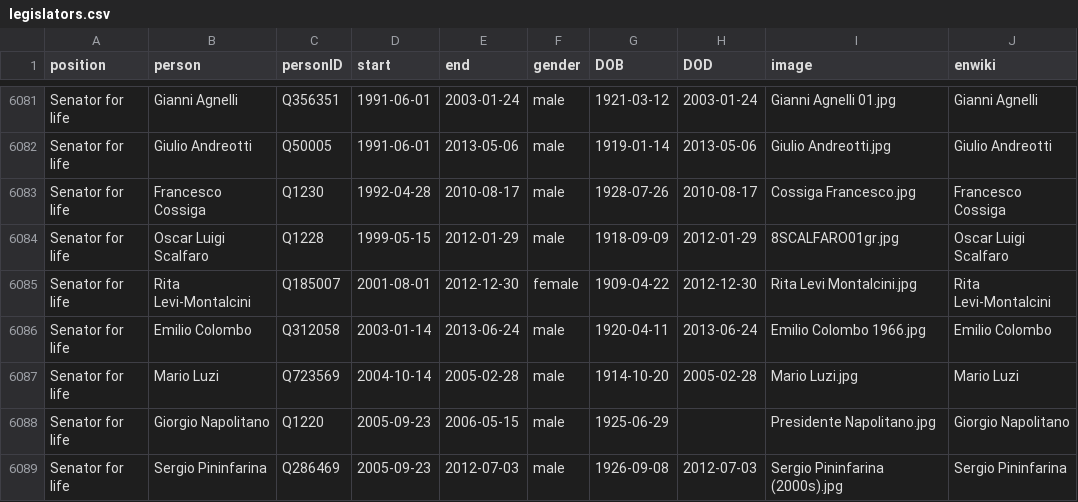
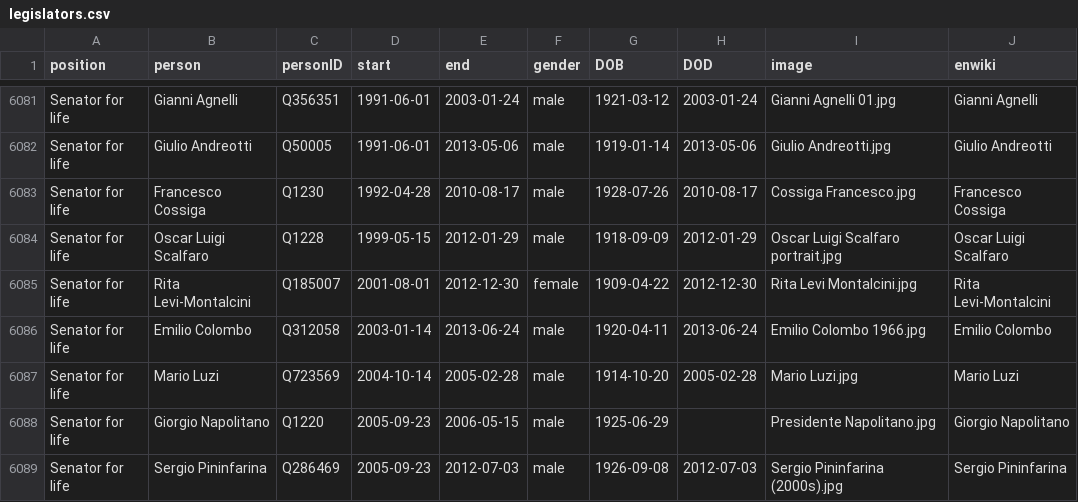
Before and after one commit to every-politician-scrapers/italy-ministers, a CSV file: html/legislators.csv, drawn as a sheet; only a part is shown, gaps mark what is left out.

Commit message:
PCB update

```diff
--- a/html/legislators.csv
+++ b/html/legislators.csv
@@ -6083,3 +6083,3 @@ Senator for life,Giulio Andreotti,Q50005,1991-06-01,2013-05-06,male,1919-01-14,2
 Senator for life,Francesco Cossiga,Q1230,1992-04-28,2010-08-17,male,1928-07-26,2010-08-17,Cossiga Francesco.jpg,Francesco Cossiga
-Senator for life,Oscar Luigi Scalfaro,Q1228,1999-05-15,2012-01-29,male,1918-09-09,2012-01-29,8SCALFARO01gr.jpg,Oscar Luigi Scalfaro
+Senator for life,Oscar Luigi Scalfaro,Q1228,1999-05-15,2012-01-29,male,1918-09-09,2012-01-29,Oscar Luigi Scalfaro portrait.jpg,Oscar Luigi Scalfaro
 Senator for life,Rita Levi-Montalcini,Q185007,2001-08-01,2012-12-30,female,1909-04-22,2012-12-30,Rita Levi Montalcini.jpg,Rita Levi-Montalcini
```
